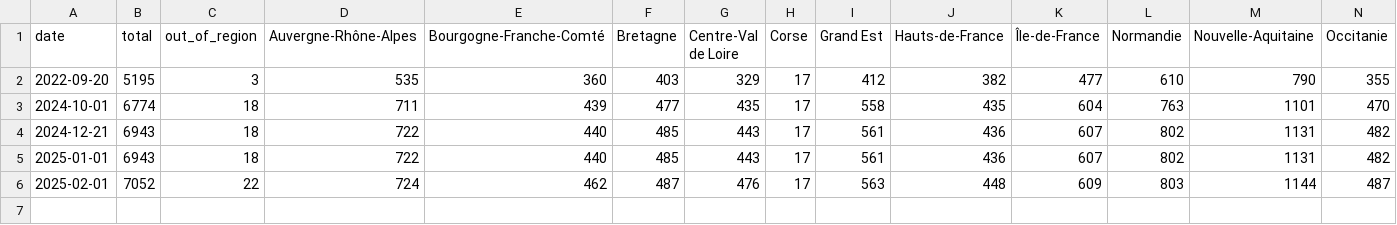
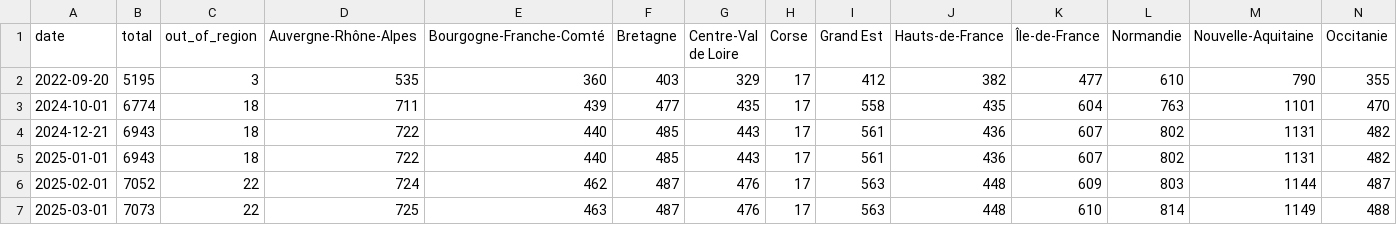
Before and after one commit to Binnette/bookcases-zonelivre, a CSV file: assets/bookcase_count_history.csv, drawn as a sheet; only a part is shown; rows hold the shown columns only; the diff names each change by its address in the sheet, - before the commit and + after, or states it on an @@ line.

```diff
--- a/assets/bookcase_count_history.csv
+++ b/assets/bookcase_count_history.csv
+row 7: 2025-03-01 | 7073 | 22 | 725 | 463 | 487 | 476 | 17 | 563 | 448 | 610 | 814 | 1149 | 488
```
Also changed, not shown: 19 other files.
